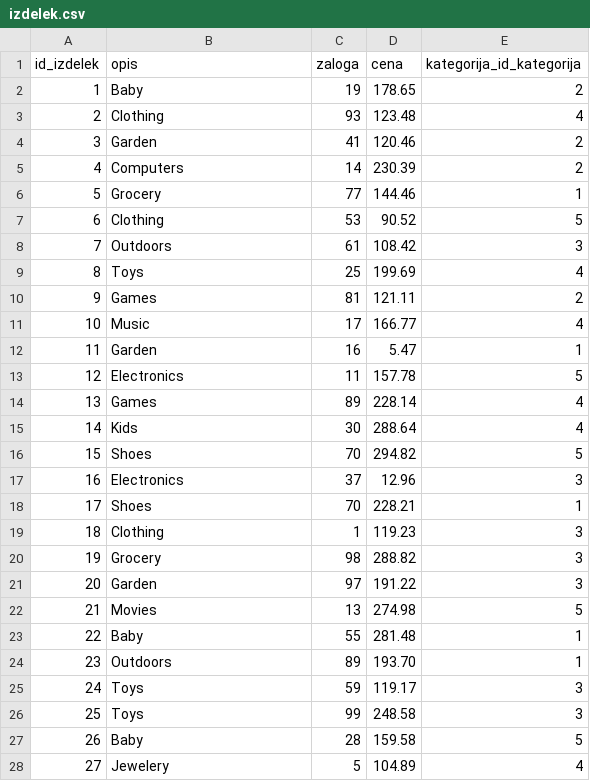
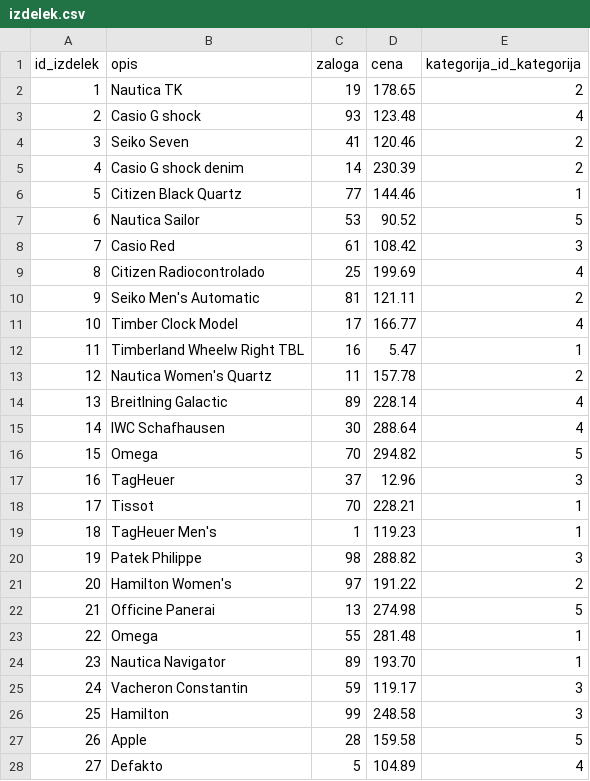
Before and after one commit to rastko07/webshop, a CSV file: podatki/izdelek.csv, drawn as a sheet; only a part is shown; the diff covers the shown part only.

Commit message:
Dodatni točni podatki

```diff
--- a/podatki/izdelek.csv
+++ b/podatki/izdelek.csv
@@ -1,28 +1,28 @@
 id_izdelek,opis,zaloga,cena, kategorija_id_kategorija
-1,Baby,19,178.65,2
-2,Clothing,93,123.48,4
-3,Garden,41,120.46,2
-4,Computers,14,230.39,2
-5,Grocery,77,144.46,1
-6,Clothing,53,90.52,5
-7,Outdoors,61,108.42,3
-8,Toys,25,199.69,4
-9,Games,81,121.11,2
-10,Music,17,166.77,4
-11,Garden,16,5.47,1
-12,Electronics,11,157.78,5
-13,Games,89,228.14,4
-14,Kids,30,288.64,4
-15,Shoes,70,294.82,5
-16,Electronics,37,12.96,3
-17,Shoes,70,228.21,1
-18,Clothing,1,119.23,3
-19,Grocery,98,288.82,3
-20,Garden,97,191.22,3
-21,Movies,13,274.98,5
-22,Baby,55,281.48,1
-23,Outdoors,89,193.70,1
-24,Toys,59,119.17,3
-25,Toys,99,248.58,3
-26,Baby,28,159.58,5
-27,Jewelery,5,104.89,4
+1,"Nautica TK",19,178.65,2
+2,"Casio G shock",93,123.48,4
+3,"Seiko Seven",41,120.46,2
+4,"Casio G shock denim",14,230.39,2
+5,"Citizen Black Quartz",77,144.46,1
+6,"Nautica Sailor",53,90.52,5
+7,"Casio Red",61,108.42,3
+8,"Citizen Radiocontrolado",25,199.69,4
+9,"Seiko Men's Automatic",81,121.11,2
+10,"Timber Clock Model",17,166.77,4
+11,"Timberland Wheelw Right TBL",16,5.47,1
+12,"Nautica Women's Quartz",11,157.78,2
+13,"Breitlning Galactic",89,228.14,4
+14,"IWC Schafhausen",30,288.64,4
+15,"Omega",70,294.82,5
+16,"TagHeuer",37,12.96,3
+17,"Tissot",70,228.21,1
+18,"TagHeuer Men's",1,119.23,1
+19,"Patek Philippe",98,288.82,3
+20,"Hamilton Women's",97,191.22,2
+21,"Officine Panerai",13,274.98,5
+22,"Omega",55,281.48,1
+23,"Nautica Navigator",89,193.70,1
+24,"Vacheron Constantin",59,119.17,3
+25,"Hamilton",99,248.58,3
+26,"Apple",28,159.58,5
+27,"Defakto",5,104.89,4
```
Also changed, not shown: 3 edited cells elsewhere in this file.
